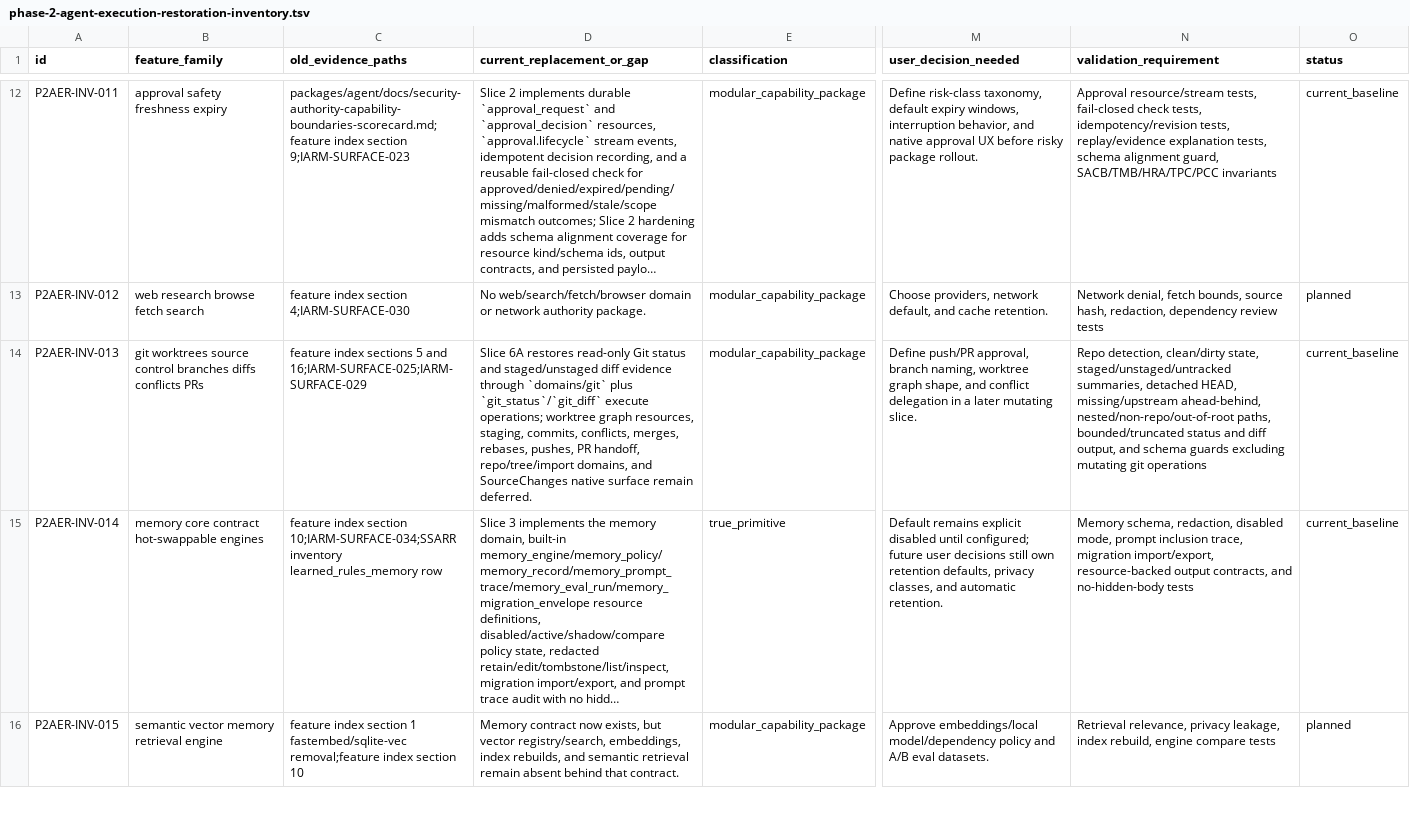
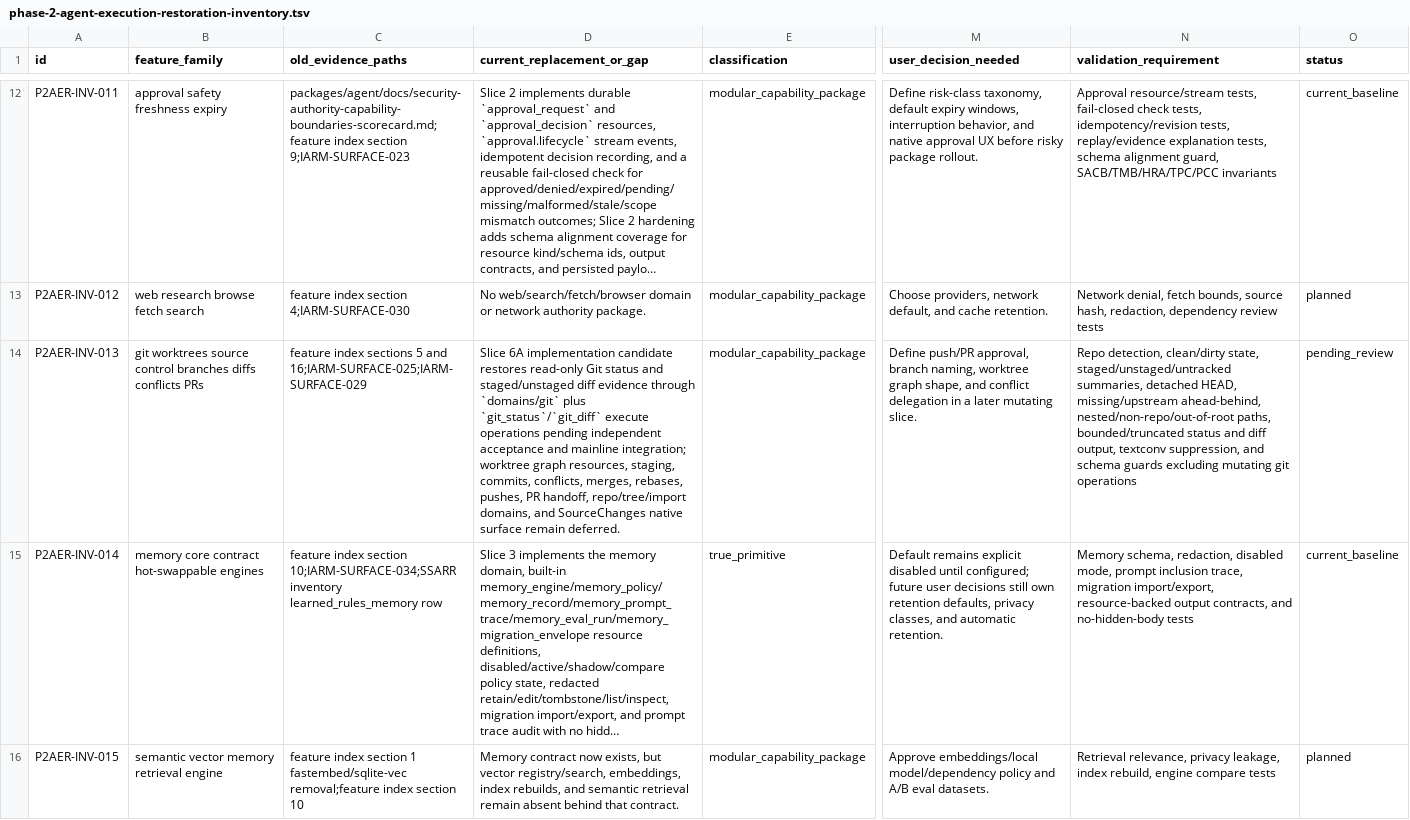
Before and after one commit to mhismail3/tron, a TSV file: packages/agent/docs/phase-2-agent-execution-restoration-inventory.tsv, drawn as a sheet; only a part is shown, gaps mark what is left out; long unchanged cells end in …; the diff names each change by its address in the sheet, - before the commit and + after, or states it on an @@ line.

Commit message:
fix: harden readonly git evidence capture

```diff
--- a/packages/agent/docs/phase-2-agent-execution-restoration-inventory.tsv
+++ b/packages/agent/docs/phase-2-agent-execution-restoration-inventory.tsv
-D14 (current_replacement_or_gap): Slice 6A restores read-only Git status and staged/unstaged diff evidence through `domains/git` plus `git_status`/`git_diff` execute operations; worktree graph…
+D14 (current_replacement_or_gap): Slice 6A implementation candidate restores read-only Git status and staged/unstaged diff evidence through `domains/git` plus `git_status`/`git_diff` execute operations pending independent acceptance and mainline integration; worktree graph…
-N14 (validation_requirement): …diff output, and schema…
+N14 (validation_requirement): …diff output, textconv suppression, and schema…
-O14 (status): current_baseline
+O14 (status): pending_review
```
Also changed, not shown: 6 other files.
